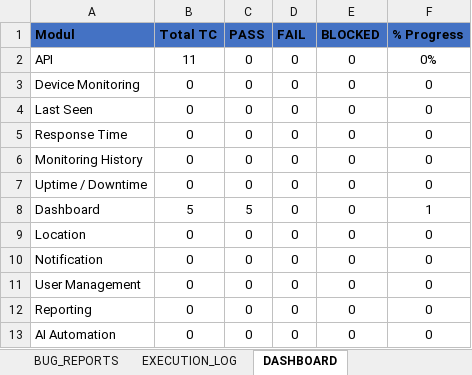
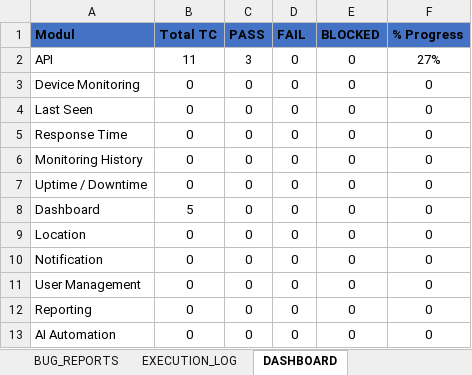
Before and after one commit to T-AIMS/T-AIMS, an Excel workbook: docs/qa/01_Master_Test_Cases.xlsx, sheet DASHBOARD, drawn as a sheet; values as stored, in another font and other column widths than the file's, no borders; the diff names each change by its address in the sheet, - before the commit and + after, or states it on an @@ line.

```diff
--- a/docs/qa/01_Master_Test_Cases.xlsx (sheet DASHBOARD)
+++ b/docs/qa/01_Master_Test_Cases.xlsx (sheet DASHBOARD)
-C2 (PASS): 0
+C2 (PASS): 3
-F2 (% Progress): 0%
+F2 (% Progress): 27%
-C8 (PASS): 5
+C8 (PASS): 0
-F8 (% Progress): 1
+F8 (% Progress): 0
```
Also changed, not shown: sheet MASTER_TC, sheet BUG_LIST_DZAKWAN.
